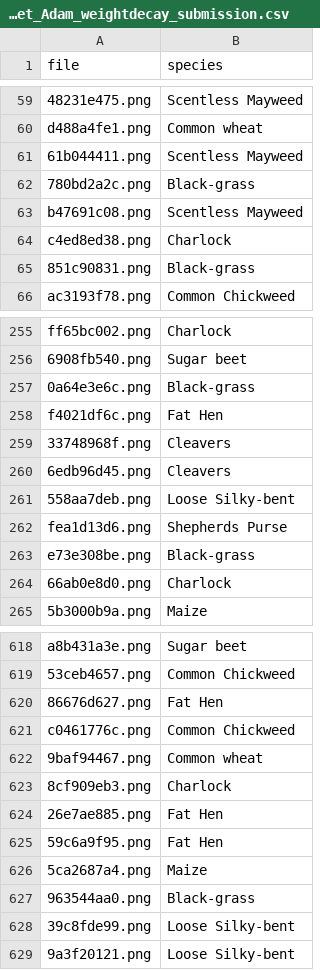
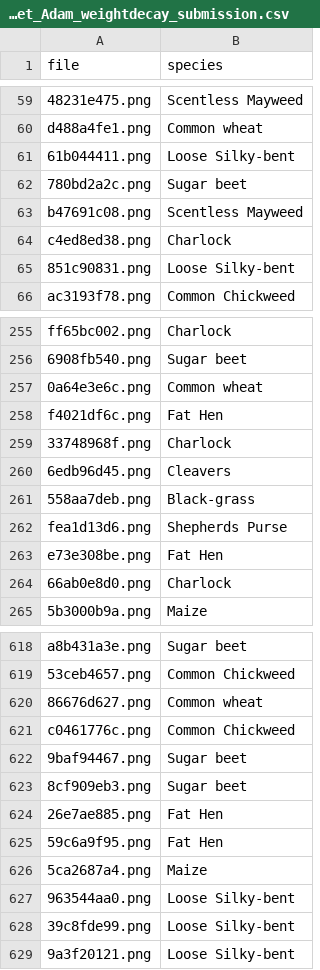
Before and after one commit to BerkinChen/Seedings_Classification, a CSV file: submission/Resnet_Adam_weightdecay_submission.csv, drawn as a sheet; only a part is shown, gaps mark what is left out; the diff covers the shown part only; the diff names each change by its address in the sheet, - before the commit and + after, or states it on an @@ line.

```diff
--- a/submission/Resnet_Adam_weightdecay_submission.csv
+++ b/submission/Resnet_Adam_weightdecay_submission.csv
-B61 (species): Scentless Mayweed
+B61 (species): Loose Silky-bent
-B62 (species): Black-grass
+B62 (species): Sugar beet
-B65 (species): Black-grass
+B65 (species): Loose Silky-bent
-B257 (species): Black-grass
+B257 (species): Common wheat
-B259 (species): Cleavers
+B259 (species): Charlock
-B261 (species): Loose Silky-bent
+B261 (species): Black-grass
-B263 (species): Black-grass
+B263 (species): Fat Hen
-B620 (species): Fat Hen
+B620 (species): Common wheat
-B622 (species): Common wheat
+B622 (species): Sugar beet
-B623 (species): Charlock
+B623 (species): Sugar beet
-B627 (species): Black-grass
+B627 (species): Loose Silky-bent
```
Also changed, not shown: 50 edited cells elsewhere in this file, 17 other files.
